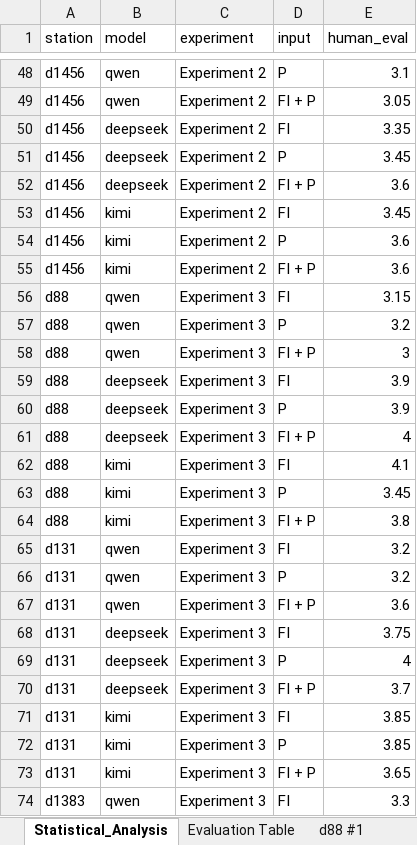
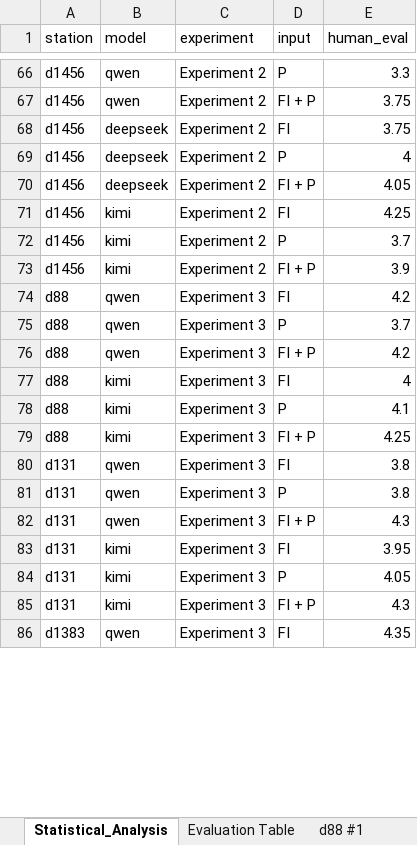
Before and after one commit to kwurster2708/Master_Thesis, an Excel workbook: Evaluation_Schema.xlsx, sheet Statistical_Analysis, drawn as a sheet; only a part is shown, gaps mark what is left out; values as stored, in another font and other column widths than the file's, no borders; removed rows and columns are numbered as before the commit, all else as after; the diff covers the shown part only; the diff names each change by its address in the sheet, - before the commit and + after, or states it on an @@ line.

```diff
--- a/Evaluation_Schema.xlsx (sheet Statistical_Analysis)
+++ b/Evaluation_Schema.xlsx (sheet Statistical_Analysis)
-E66 (human_eval): 3.1
+E66 (human_eval): 3.3
-E67 (human_eval): 3.05
+E67 (human_eval): 3.75
-E68 (human_eval): 3.35
+E68 (human_eval): 3.75
-E69 (human_eval): 3.45
+E69 (human_eval): 4
-E70 (human_eval): 3.6
+E70 (human_eval): 4.05
-E71 (human_eval): 3.45
+E71 (human_eval): 4.25
-E72 (human_eval): 3.6
+E72 (human_eval): 3.7
-E73 (human_eval): 3.6
+E73 (human_eval): 3.9
-E74 (human_eval): 3.15
+E74 (human_eval): 4.2
-E75 (human_eval): 3.2
+E75 (human_eval): 3.7
-E76 (human_eval): 3
+E76 (human_eval): 4.2
-row 59: d88 | deepseek | Experiment 3 | FI | 3.9
-row 60: d88 | deepseek | Experiment 3 | P | 3.9
-row 61: d88 | deepseek | Experiment 3 | FI + P | 4
-E77 (human_eval): 4.1
+E77 (human_eval): 4
-E78 (human_eval): 3.45
+E78 (human_eval): 4.1
-E79 (human_eval): 3.8
+E79 (human_eval): 4.25
-E80:E81 (human_eval): 3.2
+E80:E81 (human_eval): 3.8
-E82 (human_eval): 3.6
+E82 (human_eval): 4.3
-row 68: d131 | deepseek | Experiment 3 | FI | 3.75
-row 69: d131 | deepseek | Experiment 3 | P | 4
-row 70: d131 | deepseek | Experiment 3 | FI + P | 3.7
-E83 (human_eval): 3.85
+E83 (human_eval): 3.95
-E84 (human_eval): 3.85
+E84 (human_eval): 4.05
-E85 (human_eval): 3.65
+E85 (human_eval): 4.3
-E86 (human_eval): 3.3
+E86 (human_eval): 4.35
```
Also changed, not shown: 18 added rows, 6 removed rows and 74 edited cells elsewhere in this sheet, sheet Evaluation Table, other sheet tabs, formulas that keep their value, 7 other files.
